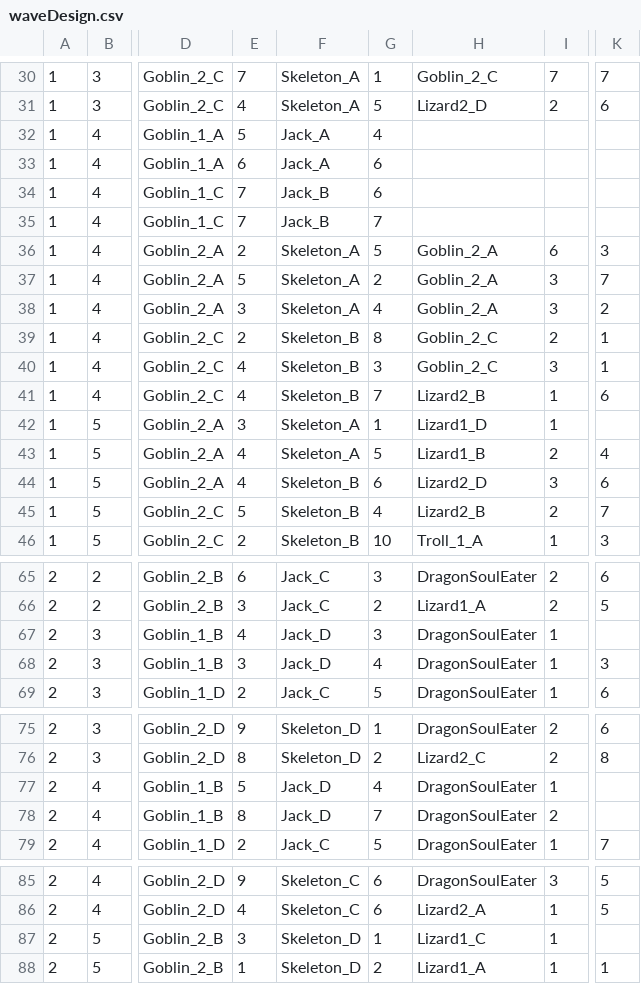
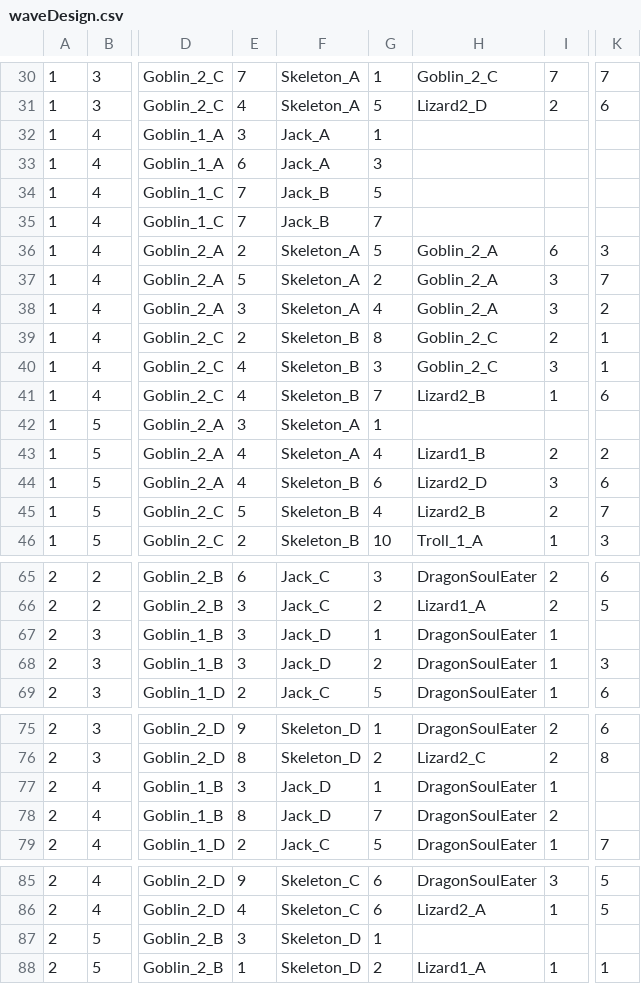
Before and after one commit to MozziDog/Prototype_2, a CSV file: Assets/Resources/waveDesign.csv, drawn as a sheet; only a part is shown, gaps mark what is left out; the diff covers the shown part only; the diff names each change by its address in the sheet, - before the commit and + after, or states it on an @@ line.

```diff
--- a/Assets/Resources/waveDesign.csv
+++ b/Assets/Resources/waveDesign.csv
-E32: 5
+E32: 3
-G32: 4
+G32: 1
-G33: 6
+G33: 3
-G34: 6
+G34: 5
-H42: Lizard1_D
+H42: (empty)
-I42: 1
+I42: (empty)
-G43: 5
+G43: 4
-K43: 4
+K43: 2
-E67: 4
+E67: 3
-G67: 3
+G67: 1
-G68: 4
+G68: 2
-E77: 5
+E77: 3
-G77: 4
+G77: 1
-H87: Lizard1_C
+H87: (empty)
-I87: 1
+I87: (empty)
```
Also changed, not shown: 2 edited cells elsewhere in this file, 18 other files.
